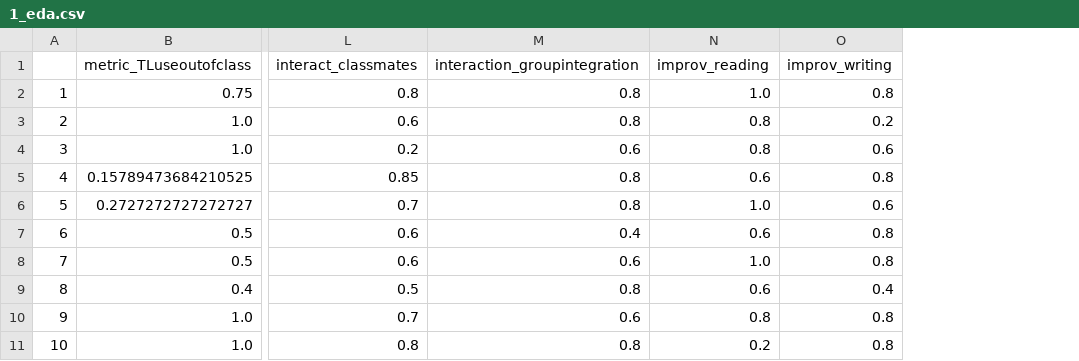
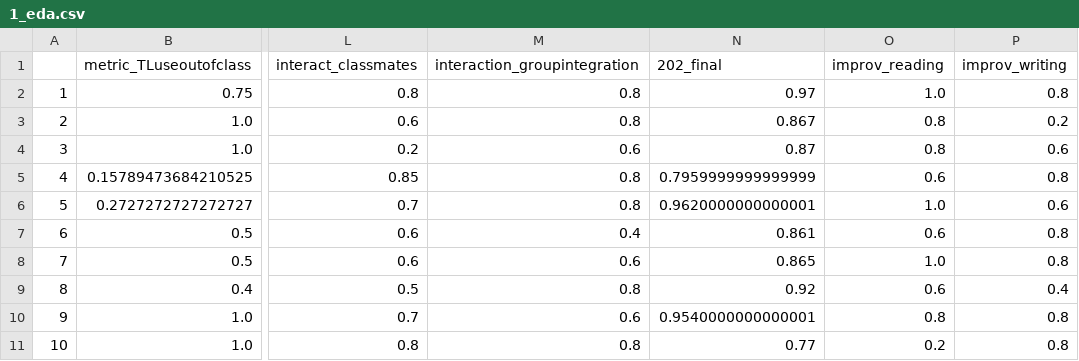
Before and after one commit to anty-filidor/sna-arabic-course, a CSV file: analysis/tl123_edges/1_eda.csv, drawn as a sheet; only a part is shown, gaps mark what is left out; the diff names each change by its address in the sheet, - before the commit and + after, or states it on an @@ line.

```diff
--- a/analysis/tl123_edges/1_eda.csv
+++ b/analysis/tl123_edges/1_eda.csv
+column N (202_final), rows 2-11: 0.97 | 0.867 | 0.87 | 0.7959999999999999 | 0.9620000000000001 | 0.861 | 0.865 | 0.92 | 0.9540000000000001 | 0.77
```
Also changed, not shown: analysis/tl123_edges/2_eda.csv, analysis/tl123_edges/3_eda.csv, 13 other files.
